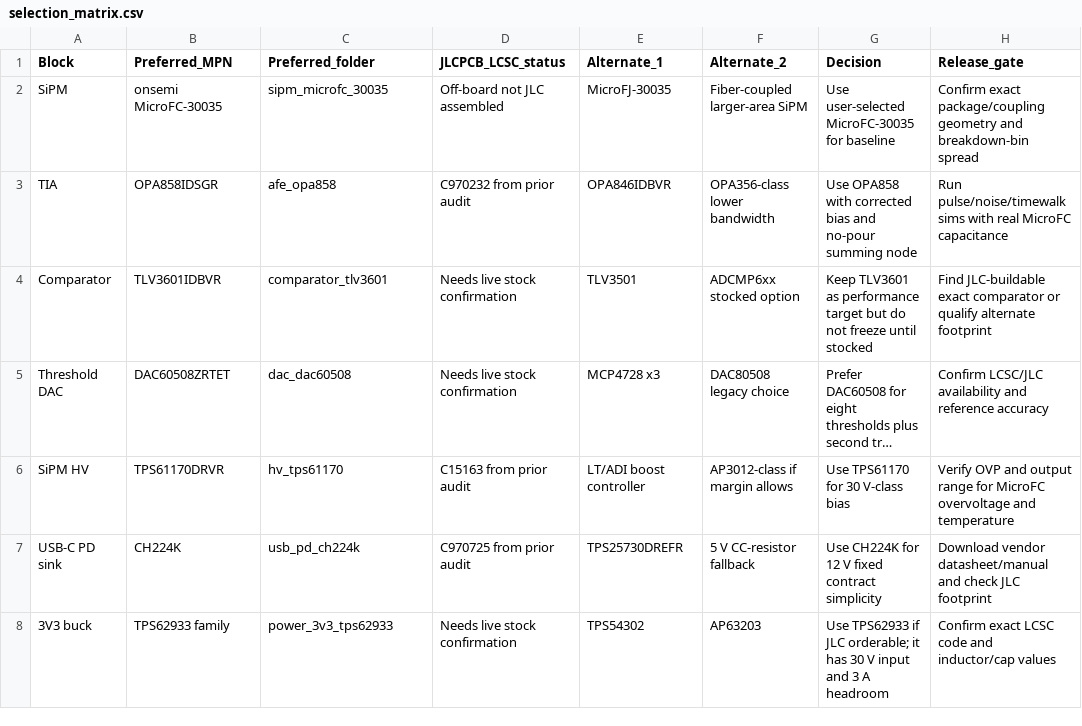
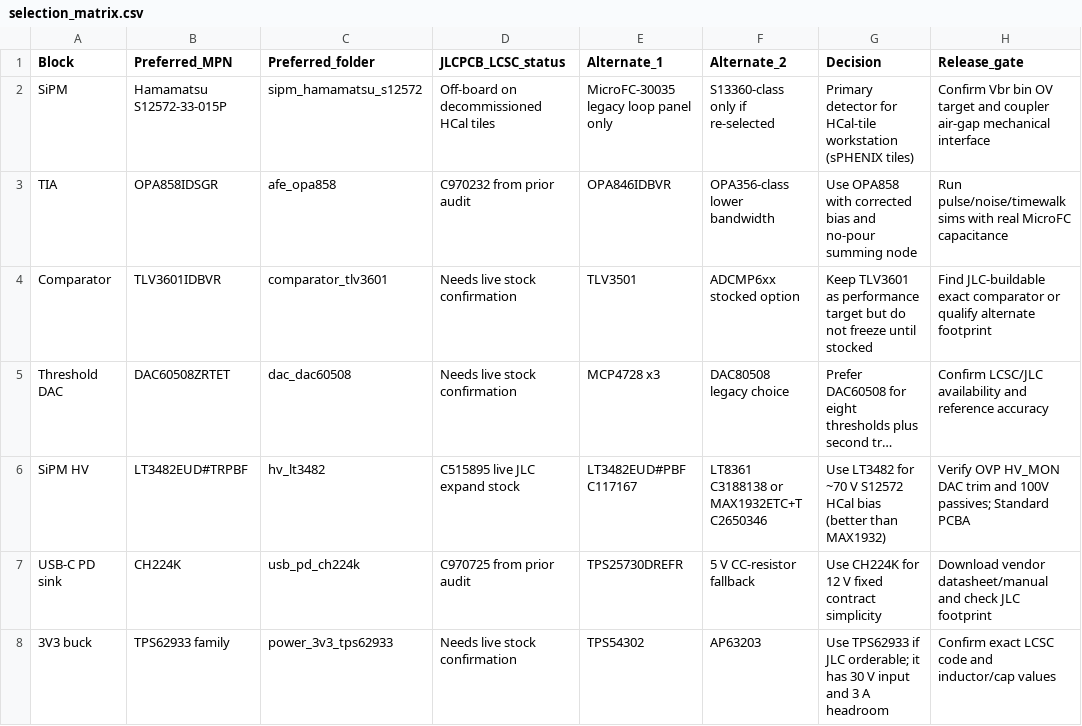
Before and after one commit to muonTelescope/muon3, a CSV file: pcb/parts/selection_matrix.csv, drawn as a sheet; only a part is shown; long unchanged cells end in …; the diff names each change by its address in the sheet, - before the commit and + after, or states it on an @@ line.

```diff
--- a/pcb/parts/selection_matrix.csv
+++ b/pcb/parts/selection_matrix.csv
-B2 (Preferred_MPN): onsemi MicroFC-30035
+B2 (Preferred_MPN): Hamamatsu S12572-33-015P
-C2 (Preferred_folder): sipm_microfc_30035
+C2 (Preferred_folder): sipm_hamamatsu_s12572
-D2 (JLCPCB_LCSC_status): Off-board not JLC assembled
+D2 (JLCPCB_LCSC_status): Off-board on decommissioned HCal tiles
-E2 (Alternate_1): MicroFJ-30035
+E2 (Alternate_1): MicroFC-30035 legacy loop panel only
-F2 (Alternate_2): Fiber-coupled larger-area SiPM
+F2 (Alternate_2): S13360-class only if re-selected
-G2 (Decision): Use user-selected MicroFC-30035 for baseline
+G2 (Decision): Primary detector for HCal-tile workstation (sPHENIX tiles)
-H2 (Release_gate): Confirm exact package/coupling geometry and breakdown-bin spread
+H2 (Release_gate): Confirm Vbr bin OV target and coupler air-gap mechanical interface
-B6 (Preferred_MPN): TPS61170DRVR
+B6 (Preferred_MPN): LT3482EUD#TRPBF
-C6 (Preferred_folder): hv_tps61170
+C6 (Preferred_folder): hv_lt3482
-D6 (JLCPCB_LCSC_status): C15163 from prior audit
+D6 (JLCPCB_LCSC_status): C515895 live JLC expand stock
-E6 (Alternate_1): LT/ADI boost controller
+E6 (Alternate_1): LT3482EUD#PBF C117167
-F6 (Alternate_2): AP3012-class if margin allows
+F6 (Alternate_2): LT8361 C3188138 or MAX1932ETC+T C2650346
-G6 (Decision): Use TPS61170 for 30 V-class bias
+G6 (Decision): Use LT3482 for ~70 V S12572 HCal bias (better than MAX1932)
-H6 (Release_gate): Verify OVP and output range for MicroFC overvoltage and temperature
+H6 (Release_gate): Verify OVP HV_MON DAC trim and 100V passives; Standard PCBA
```
Also changed, not shown: pcb/bom.csv, sim/geant4/hcal_tile_hits.csv, 51 other files.
